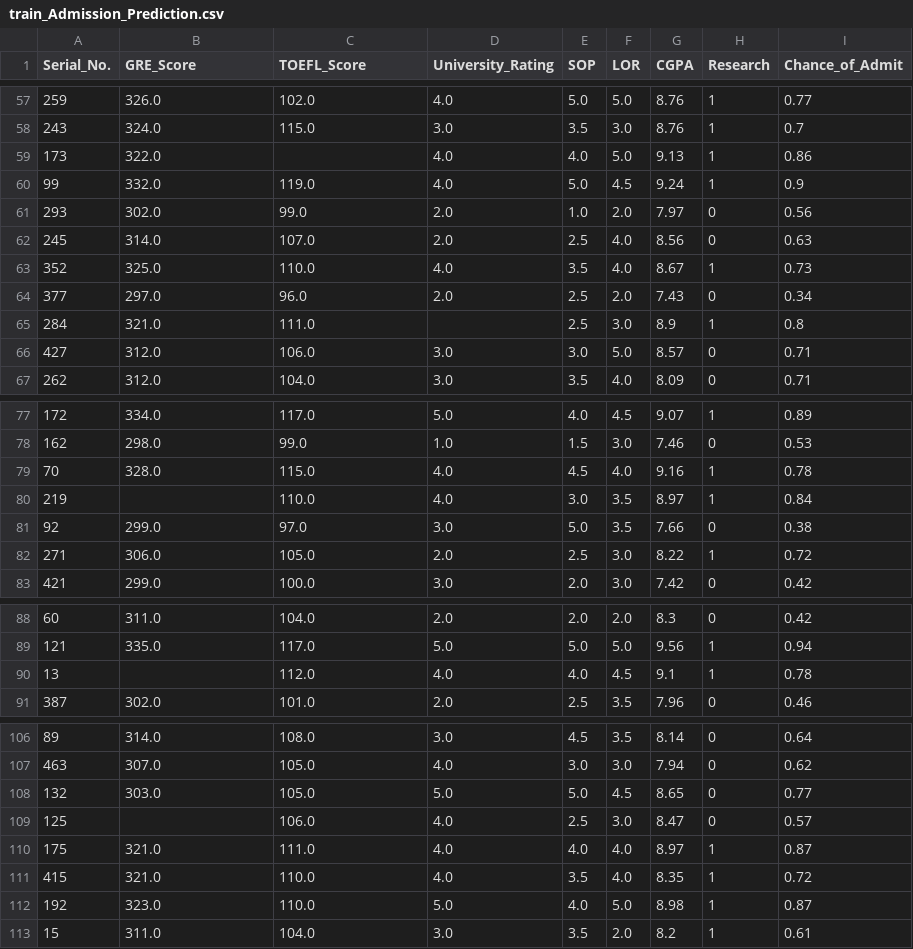
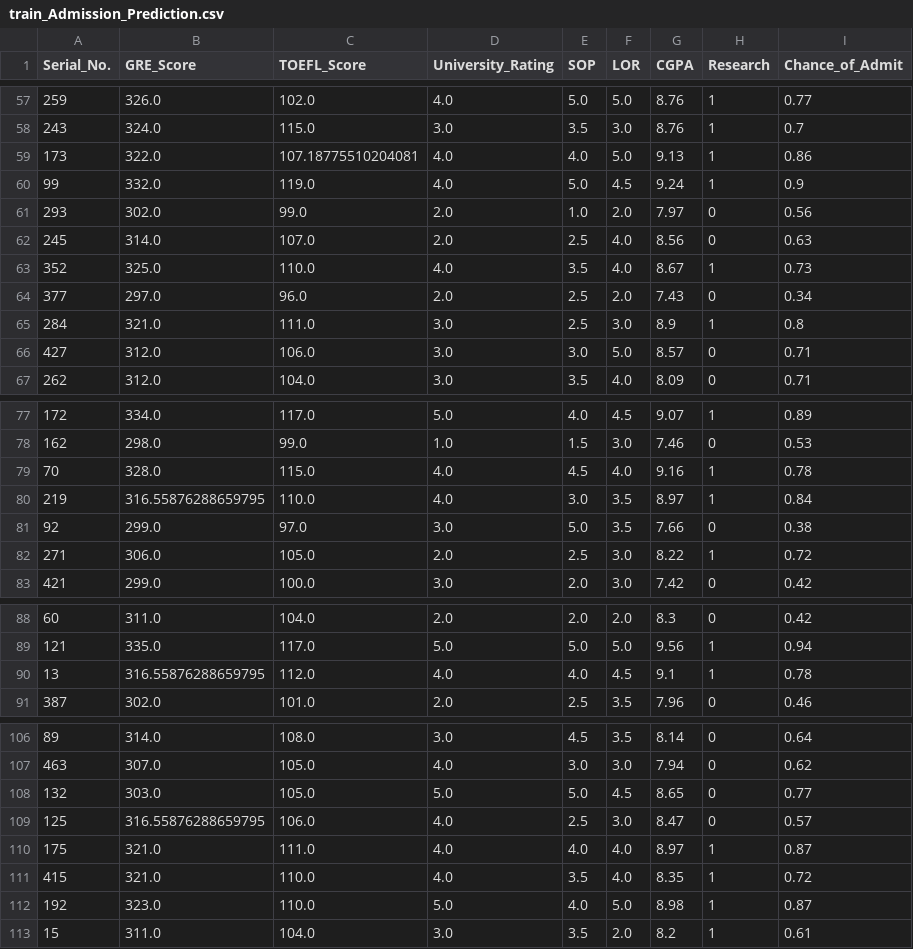
Before and after one commit to P-Vijaya/Mlops---dvc, a CSV file: data/processed/train_Admission_Prediction.csv, drawn as a sheet; only a part is shown, gaps mark what is left out; the diff covers the shown part only.

```diff
--- a/data/processed/train_Admission_Prediction.csv
+++ b/data/processed/train_Admission_Prediction.csv
@@ -58,3 +58,3 @@ Serial_No.,GRE_Score,TOEFL_Score,University_Rating,SOP,LOR,CGPA,Research,Chance_
 243,324.0,115.0,3.0,3.5,3.0,8.76,1,0.7
-173,322.0,,4.0,4.0,5.0,9.13,1,0.86
+173,322.0,107.18775510204081,4.0,4.0,5.0,9.13,1,0.86
 99,332.0,119.0,4.0,5.0,4.5,9.24,1,0.9
@@ -64,3 +64,3 @@ Serial_No.,GRE_Score,TOEFL_Score,University_Rating,SOP,LOR,CGPA,Research,Chance_
 377,297.0,96.0,2.0,2.5,2.0,7.43,0,0.34
-284,321.0,111.0,,2.5,3.0,8.9,1,0.8
+284,321.0,111.0,3.0,2.5,3.0,8.9,1,0.8
 427,312.0,106.0,3.0,3.0,5.0,8.57,0,0.71
@@ -79,3 +79,3 @@ Serial_No.,GRE_Score,TOEFL_Score,University_Rating,SOP,LOR,CGPA,Research,Chance_
 70,328.0,115.0,4.0,4.5,4.0,9.16,1,0.78
-219,,110.0,4.0,3.0,3.5,8.97,1,0.84
+219,316.55876288659795,110.0,4.0,3.0,3.5,8.97,1,0.84
 92,299.0,97.0,3.0,5.0,3.5,7.66,0,0.38
@@ -89,3 +89,3 @@ Serial_No.,GRE_Score,TOEFL_Score,University_Rating,SOP,LOR,CGPA,Research,Chance_
 121,335.0,117.0,5.0,5.0,5.0,9.56,1,0.94
-13,,112.0,4.0,4.0,4.5,9.1,1,0.78
+13,316.55876288659795,112.0,4.0,4.0,4.5,9.1,1,0.78
 387,302.0,101.0,2.0,2.5,3.5,7.96,0,0.46
@@ -108,3 +108,3 @@ Serial_No.,GRE_Score,TOEFL_Score,University_Rating,SOP,LOR,CGPA,Research,Chance_
 132,303.0,105.0,5.0,5.0,4.5,8.65,0,0.77
-125,,106.0,4.0,2.5,3.0,8.47,0,0.57
+125,316.55876288659795,106.0,4.0,2.5,3.0,8.47,0,0.57
 175,321.0,111.0,4.0,4.0,4.0,8.97,1,0.87
```
Also changed, not shown: 27 edited cells elsewhere in this file, data/processed/test_Admission_Prediction.csv, 8 other files.
